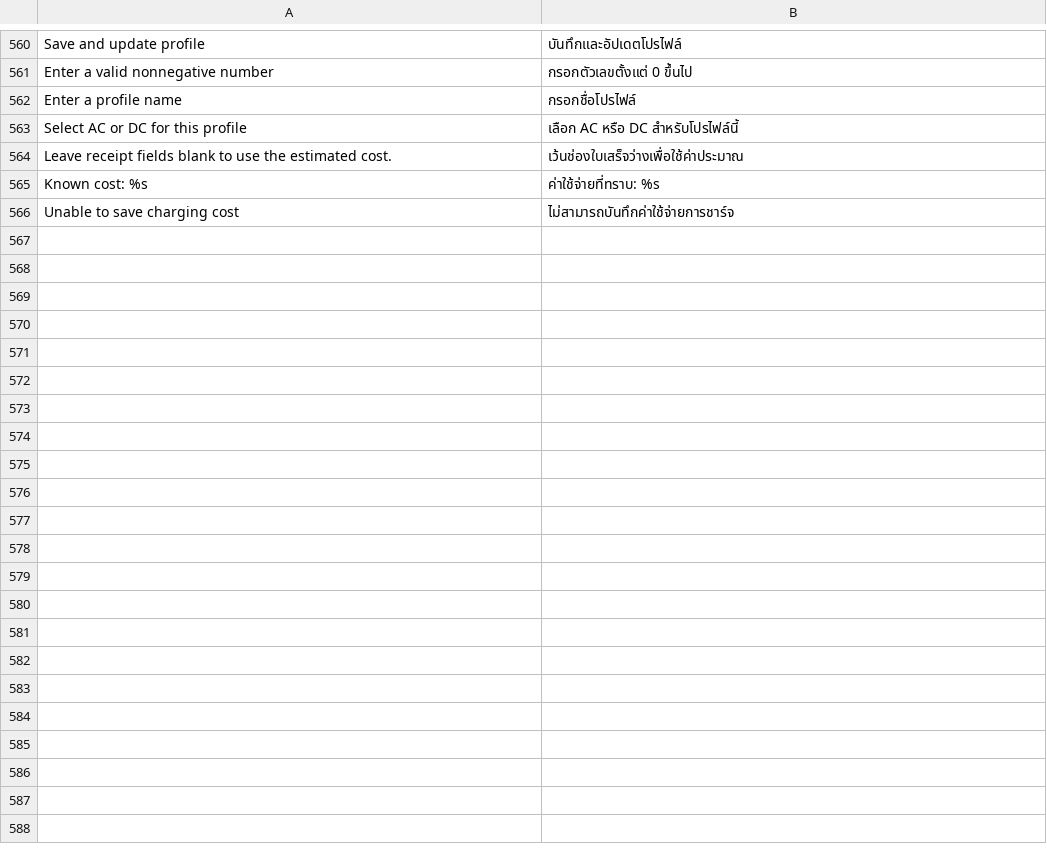
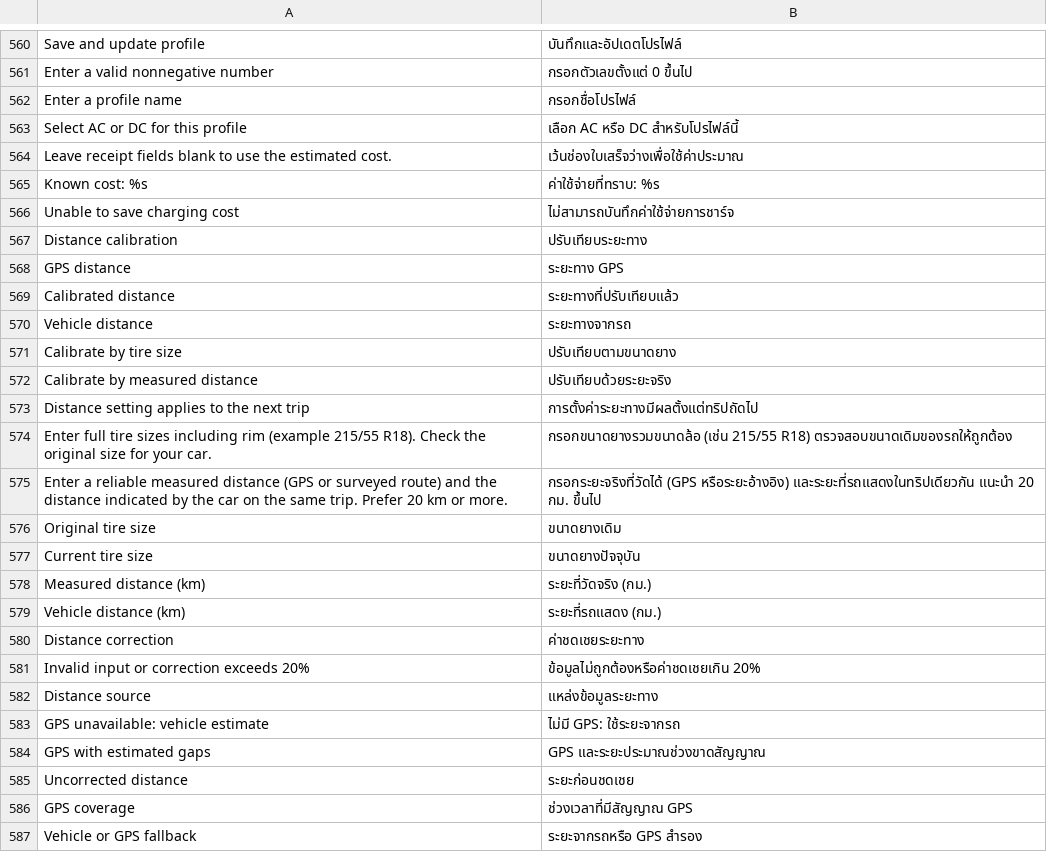
Before and after one commit to 0xsacool/Trip-Recorder-TH, a TSV file: assets/th.tsv, drawn as a sheet; only a part is shown, gaps mark what is left out.

Commit message:
Distance calibration for experimental builds
Select vehicle, GPS, or calibrated distance in Trip recording settings. Calibrate using tire diameter or a measured reference route. Freeze the setting per trip and retain uncorrected distance, GPS coverage, and calibration metadata in the database and backup. GPS gaps use a labeled vehicle estimate; GPS-derived distance is not scaled twice.

Add distance calibration regression tests and use separate sequential dev tags. Stable branch remains unchanged.

```diff
--- a/assets/th.tsv
+++ b/assets/th.tsv
@@ -566 +566,22 @@ Known cost: %s	ค่าใช้จ่ายที่ทราบ: %s
 Unable to save charging cost	ไม่สามารถบันทึกค่าใช้จ่ายการชาร์จ
+Distance calibration	ปรับเทียบระยะทาง
+GPS distance	ระยะทาง GPS
+Calibrated distance	ระยะทางที่ปรับเทียบแล้ว
+Vehicle distance	ระยะทางจากรถ
+Calibrate by tire size	ปรับเทียบตามขนาดยาง
+Calibrate by measured distance	ปรับเทียบด้วยระยะจริง
+Distance setting applies to the next trip	การตั้งค่าระยะทางมีผลตั้งแต่ทริปถัดไป
+Enter full tire sizes including rim (example 215/55 R18). Check the original size for your car.	กรอกขนาดยางรวมขนาดล้อ (เช่น 215/55 R18) ตรวจสอบขนาดเดิมของรถให้ถูกต้อง
+Enter a reliable measured distance (GPS or surveyed route) and the distance indicated by the car on the same trip. Prefer 20 km or more.	กรอกระยะจริงที่วัดได้ (GPS หรือระยะอ้างอิง) และระยะที่รถแสดงในทริปเดียวกัน แนะนำ 20 กม. ขึ้นไป
+Original tire size	ขนาดยางเดิม
+Current tire size	ขนาดยางปัจจุบัน
+Measured distance (km)	ระยะที่วัดจริง (กม.)
+Vehicle distance (km)	ระยะที่รถแสดง (กม.)
+Distance correction	ค่าชดเชยระยะทาง
+Invalid input or correction exceeds 20%	ข้อมูลไม่ถูกต้องหรือค่าชดเชยเกิน 20%
+Distance source	แหล่งข้อมูลระยะทาง
+GPS unavailable: vehicle estimate	ไม่มี GPS: ใช้ระยะจากรถ
+GPS with estimated gaps	GPS และระยะประมาณช่วงขาดสัญญาณ
+Uncorrected distance	ระยะก่อนชดเชย
+GPS coverage	ช่วงเวลาที่มีสัญญาณ GPS
+Vehicle or GPS fallback	ระยะจากรถหรือ GPS สำรอง
```
Also changed, not shown: 10 other files.
